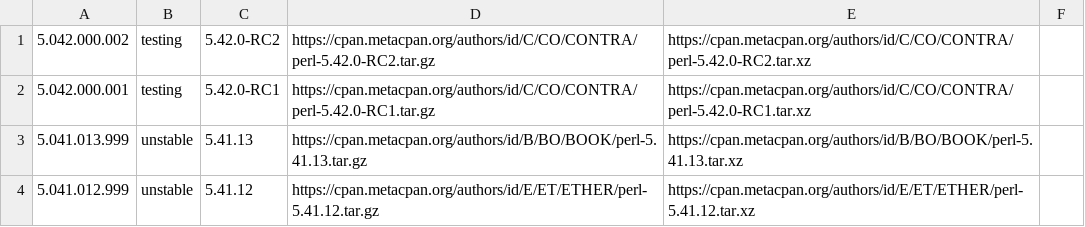
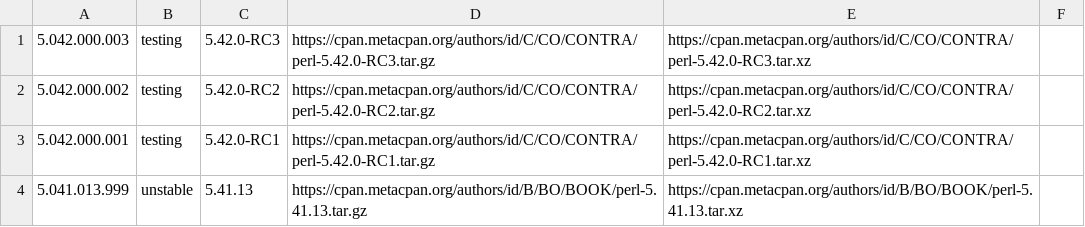
Before and after one commit to skaji/perl-releases, a CSV file: perl-releases.v1.csv, drawn as a sheet; only a part is shown; the shorter side is filled out with more unchanged rows.

```diff
--- a/perl-releases.v1.csv
+++ b/perl-releases.v1.csv
@@ -1 +1,2 @@
+5.042.000.003,testing,5.42.0-RC3,https://cpan.metacpan.org/authors/id/C/CO/CONTRA/perl-5.42.0-RC3.tar.gz,https://cpan.metacpan.org/authors/id/C/CO/CONTRA/perl-5.42.0-RC3.tar.xz,,
 5.042.000.002,testing,5.42.0-RC2,https://cpan.metacpan.org/authors/id/C/CO/CONTRA/perl-5.42.0-RC2.tar.gz,https://cpan.metacpan.org/authors/id/C/CO/CONTRA/perl-5.42.0-RC2.tar.xz,,
```
